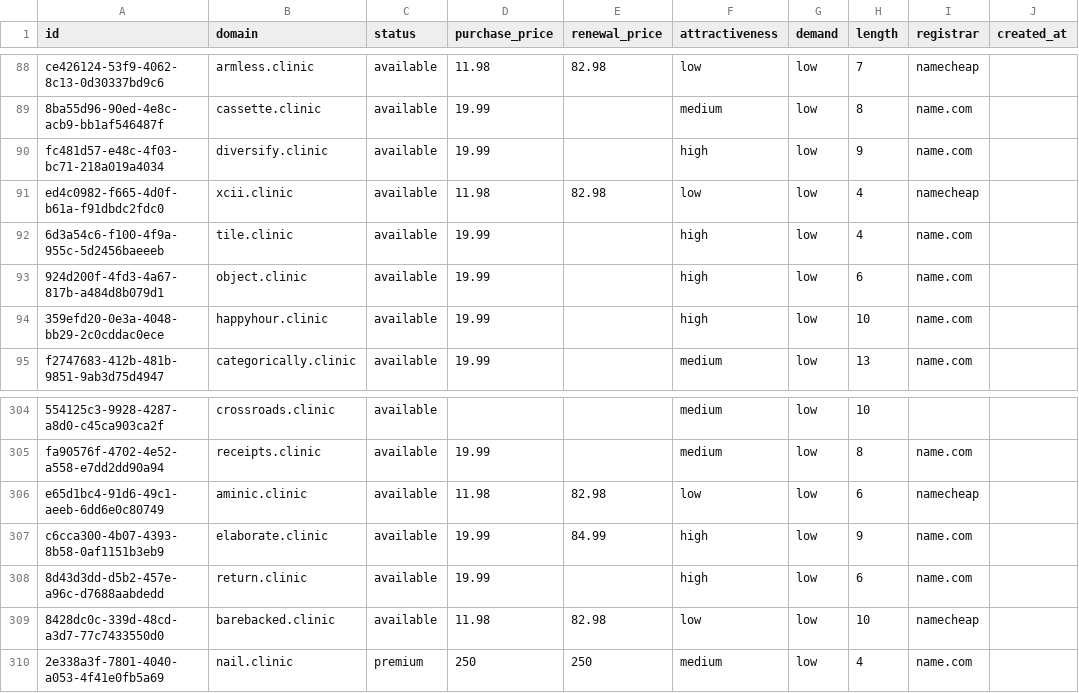
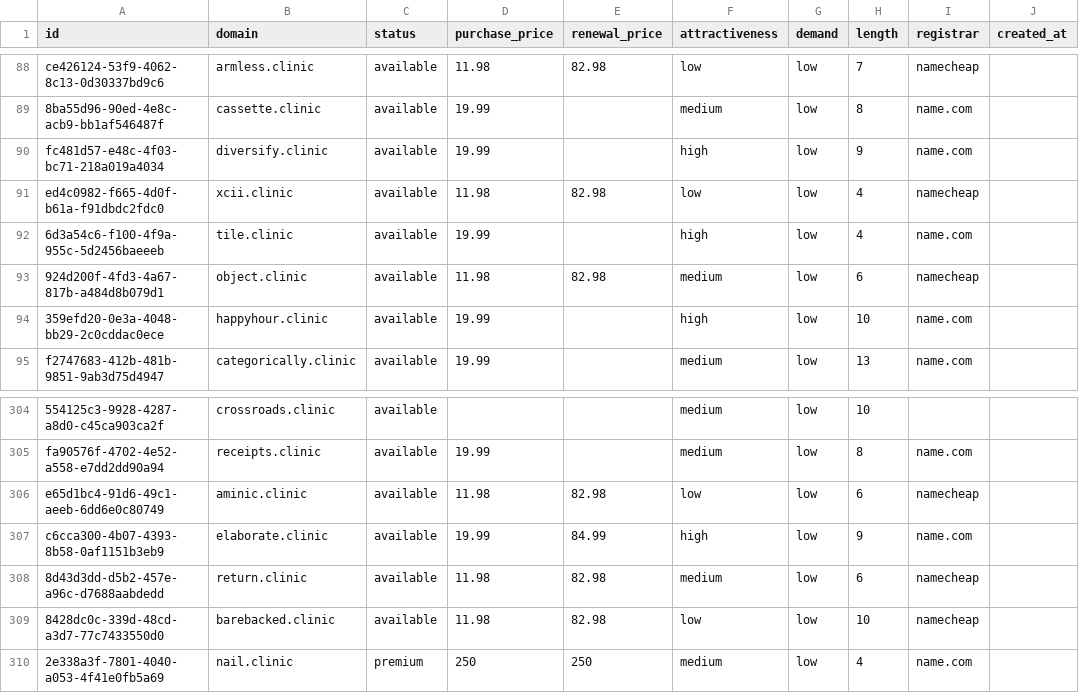
Before and after one commit to UniqueDomains/clinic-oneword-domains, a CSV file: clinic.csv, drawn as a sheet; only a part is shown, gaps mark what is left out; the diff names each change by its address in the sheet, - before the commit and + after, or states it on an @@ line.

Commit message:
Domains update

```diff
--- a/clinic.csv
+++ b/clinic.csv
-D93 (purchase_price): 19.99
+D93 (purchase_price): 11.98
-E93 (renewal_price): (empty)
+E93 (renewal_price): 82.98
-F93 (attractiveness): high
+F93 (attractiveness): medium
-I93 (registrar): name.com
+I93 (registrar): namecheap
-D308 (purchase_price): 19.99
+D308 (purchase_price): 11.98
-E308 (renewal_price): (empty)
+E308 (renewal_price): 82.98
-F308 (attractiveness): high
+F308 (attractiveness): medium
-I308 (registrar): name.com
+I308 (registrar): namecheap
```
Also changed, not shown: 4 other files.
